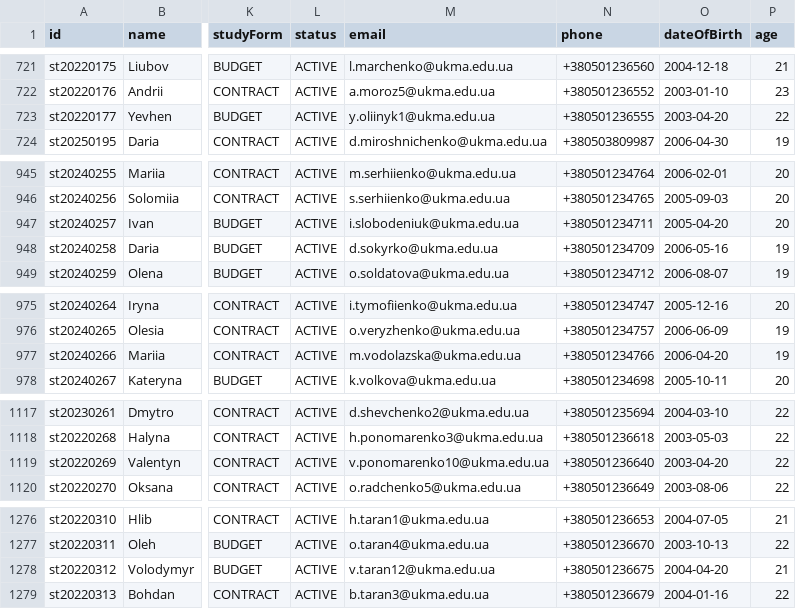
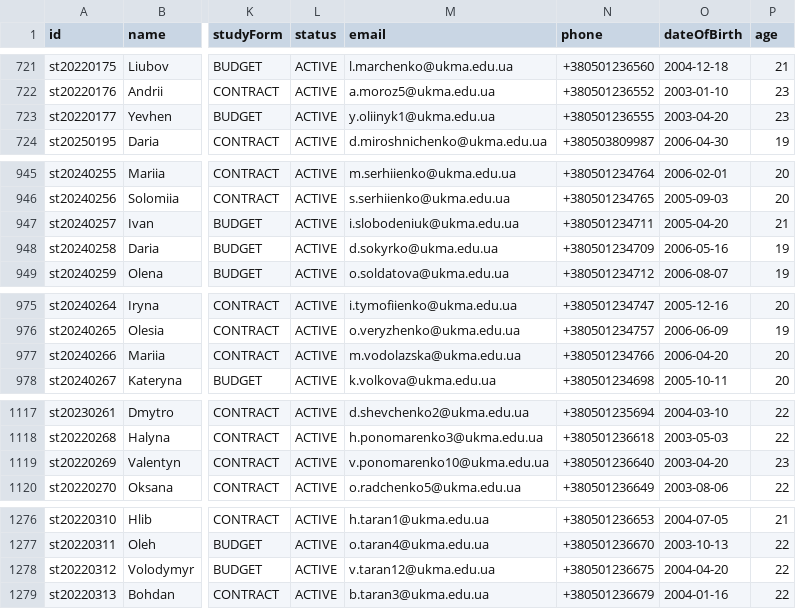
Before and after one commit to veronikaprosvirkin/DigiUni_Registry, a CSV file: data/students.csv, drawn as a sheet; only a part is shown, gaps mark what is left out; the diff covers the shown part only; the diff names each change by its address in the sheet, - before the commit and + after, or states it on an @@ line.

```diff
--- a/data/students.csv
+++ b/data/students.csv
-P723 (age): 22
+P723 (age): 23
-P947 (age): 20
+P947 (age): 21
-P977 (age): 19
+P977 (age): 20
-P1119 (age): 22
+P1119 (age): 23
-P1278 (age): 21
+P1278 (age): 22
```
Also changed, not shown: 7 edited cells elsewhere in this file, data/teachers.csv, 4 other files.
